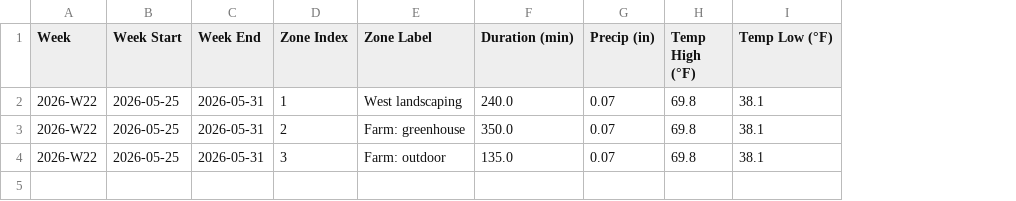
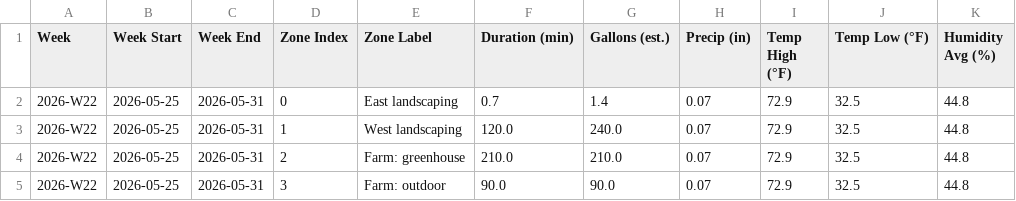
Before and after one commit to townsite-urban-farm/website, a CSV file: static/irrigation-reports/all-weeks.csv, drawn as a sheet; addresses are those after the commit; the diff names each change by its address in the sheet, - before the commit and + after, or states it on an @@ line.

```diff
--- a/static/irrigation-reports/all-weeks.csv
+++ b/static/irrigation-reports/all-weeks.csv
+column G (Gallons (est.)), rows 3-5: 240.0 | 210.0 | 90.0
+column K (Humidity Avg (%)), rows 3-5: all 44.8
+row 2: 2026-W22 | 2026-05-25 | 2026-05-31 | 0 | East landscaping | 0.7 | 1.4 | 0.07 | 72.9 | 32.5 | 44.8
-F3 (Duration (min)): 240.0
+F3 (Duration (min)): 120.0
-I3:I5 (Temp High (°F)): 69.8
+I3:I5 (Temp High (°F)): 72.9
-J3:J5 (Temp Low (°F)): 38.1
+J3:J5 (Temp Low (°F)): 32.5
-F4 (Duration (min)): 350.0
+F4 (Duration (min)): 210.0
-F5 (Duration (min)): 135.0
+F5 (Duration (min)): 90.0
```
Also changed, not shown: static/irrigation-reports/weekly/2026-W22.csv, 1 other file.
